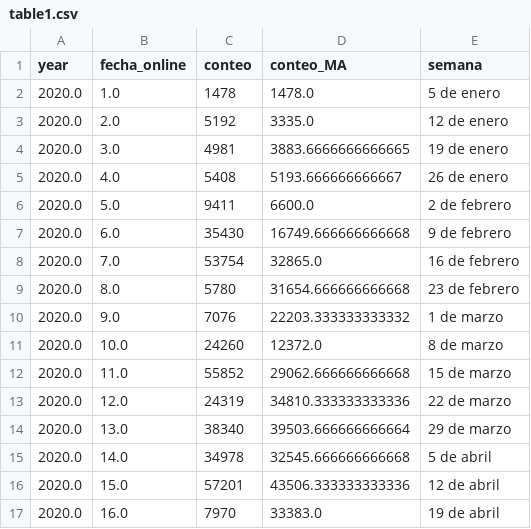
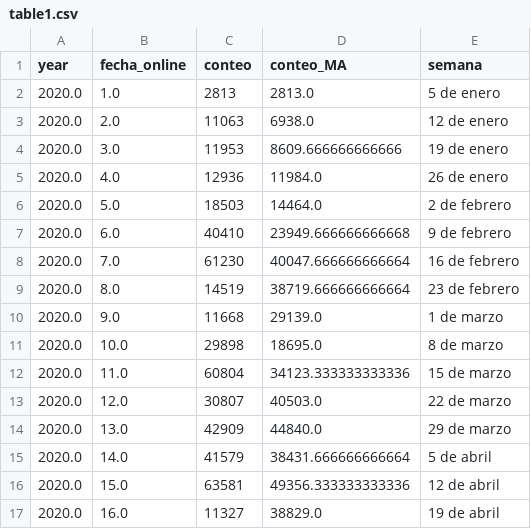
Before and after one commit to AlvaroAltamiranoM/unilyrics-hotmail.com, a CSV file: tables/table1.csv, drawn as a sheet; only a part is shown; the diff covers the shown part only.

```diff
--- a/tables/table1.csv
+++ b/tables/table1.csv
@@ -1,17 +1,17 @@
 year,fecha_online,conteo,conteo_MA,semana
-2020.0,1.0,1478,1478.0,5 de enero
-2020.0,2.0,5192,3335.0,12 de enero
-2020.0,3.0,4981,3883.6666666666665,19 de enero
-2020.0,4.0,5408,5193.666666666667,26 de enero
-2020.0,5.0,9411,6600.0,2 de febrero
-2020.0,6.0,35430,16749.666666666668,9 de febrero
-2020.0,7.0,53754,32865.0,16 de febrero
-2020.0,8.0,5780,31654.666666666668,23 de febrero
-2020.0,9.0,7076,22203.333333333332,1 de marzo
-2020.0,10.0,24260,12372.0,8 de marzo
-2020.0,11.0,55852,29062.666666666668,15 de marzo
-2020.0,12.0,24319,34810.333333333336,22 de marzo
-2020.0,13.0,38340,39503.666666666664,29 de marzo
-2020.0,14.0,34978,32545.666666666668,5 de abril
-2020.0,15.0,57201,43506.333333333336,12 de abril
-2020.0,16.0,7970,33383.0,19 de abril
+2020.0,1.0,2813,2813.0,5 de enero
+2020.0,2.0,11063,6938.0,12 de enero
+2020.0,3.0,11953,8609.666666666666,19 de enero
+2020.0,4.0,12936,11984.0,26 de enero
+2020.0,5.0,18503,14464.0,2 de febrero
+2020.0,6.0,40410,23949.666666666668,9 de febrero
+2020.0,7.0,61230,40047.666666666664,16 de febrero
+2020.0,8.0,14519,38719.666666666664,23 de febrero
+2020.0,9.0,11668,29139.0,1 de marzo
+2020.0,10.0,29898,18695.0,8 de marzo
+2020.0,11.0,60804,34123.333333333336,15 de marzo
+2020.0,12.0,30807,40503.0,22 de marzo
+2020.0,13.0,42909,44840.0,29 de marzo
+2020.0,14.0,41579,38431.666666666664,5 de abril
+2020.0,15.0,63581,49356.333333333336,12 de abril
+2020.0,16.0,11327,38829.0,19 de abril
```
Also changed, not shown: 96 edited cells elsewhere in this file, tables/table3.csv, tables/table4.csv, 1 other file.
